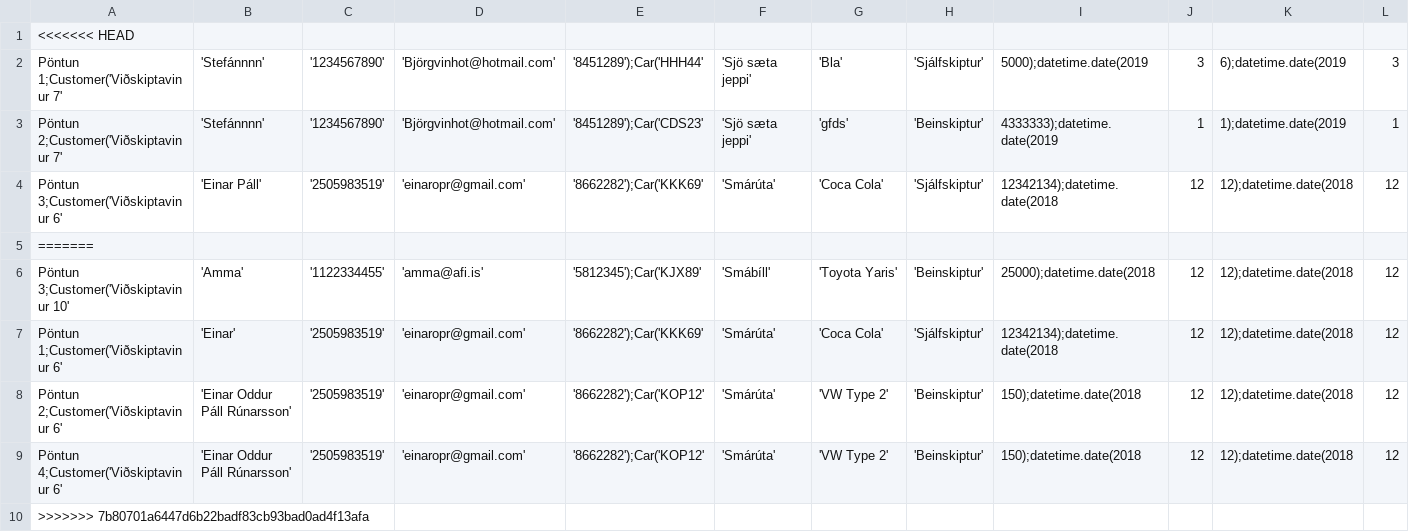
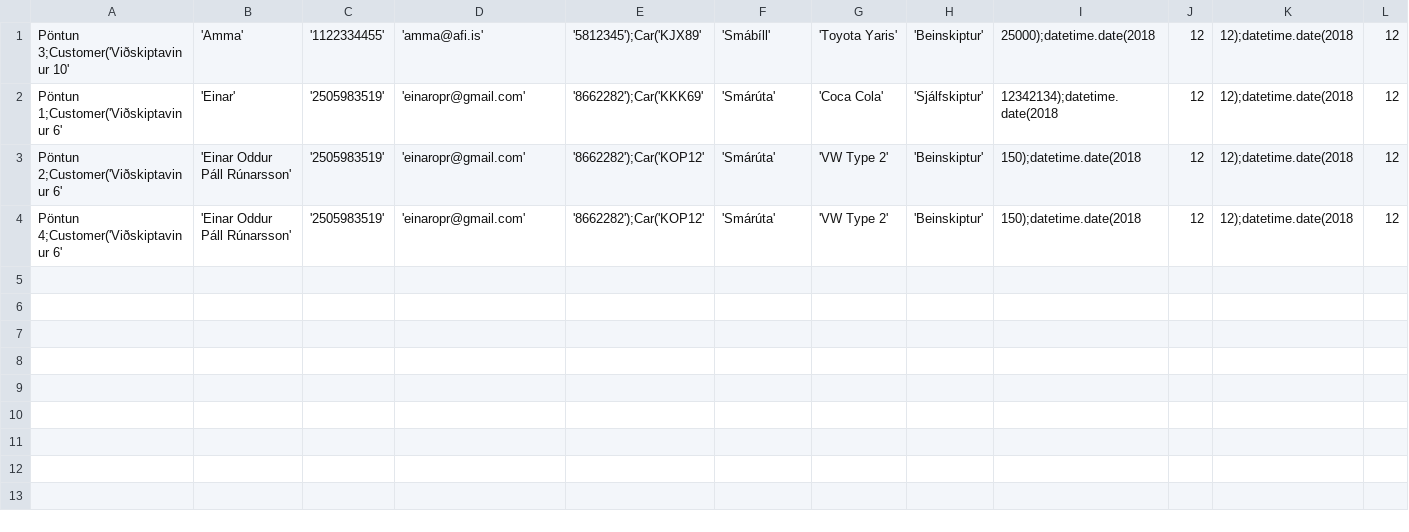
Before and after one commit to einaroddurpall/vln1, a CSV file: data/orders.csv, drawn as a sheet; only a part is shown; rows hold the shown columns only; the diff names each change by its address in the sheet, - before the commit and + after, or states it on an @@ line.

```diff
--- a/data/orders.csv
+++ b/data/orders.csv
-row 1: <<<<<<< HEAD
-row 2: Pöntun 1;Customer('Viðskiptavinur 7' | 'Stefánnnn' | '1234567890' | 'Björgvinhot@hotmail.com' | '8451289');Car('HHH44' | 'Sjö sæta jeppi' | 'Bla' | 'Sjálfskiptur' | 5000);datetime.date(2019 | 3 | 6);datetime.date(2019 | 3
-row 3: Pöntun 2;Customer('Viðskiptavinur 7' | 'Stefánnnn' | '1234567890' | 'Björgvinhot@hotmail.com' | '8451289');Car('CDS23' | 'Sjö sæta jeppi' | 'gfds' | 'Beinskiptur' | 4333333);datetime.date(2019 | 1 | 1);datetime.date(2019 | 1
-row 4: Pöntun 3;Customer('Viðskiptavinur 6' | 'Einar Páll' | '2505983519' | 'einaropr@gmail.com' | '8662282');Car('KKK69' | 'Smárúta' | 'Coca Cola' | 'Sjálfskiptur' | 12342134);datetime.date(2018 | 12 | 12);datetime.date(2018 | 12
-row 5: =======
-row 10: >>>>>>> 7b80701a6447d6b22badf83cb93bad0ad4f13afa
```
Also changed, not shown: 3 other files.
